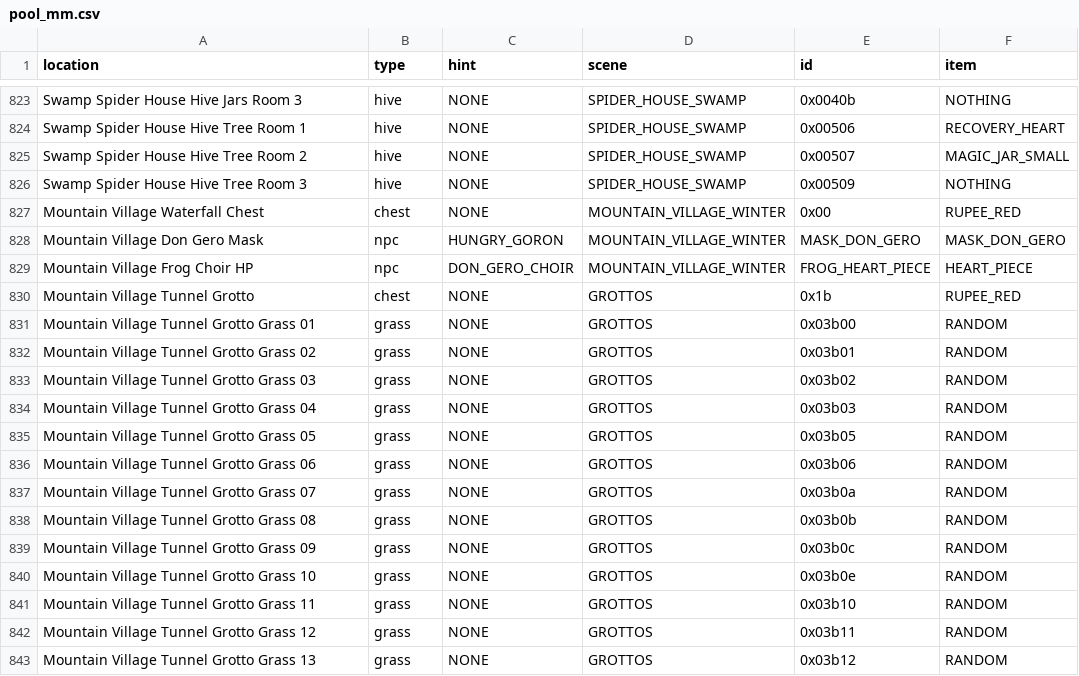
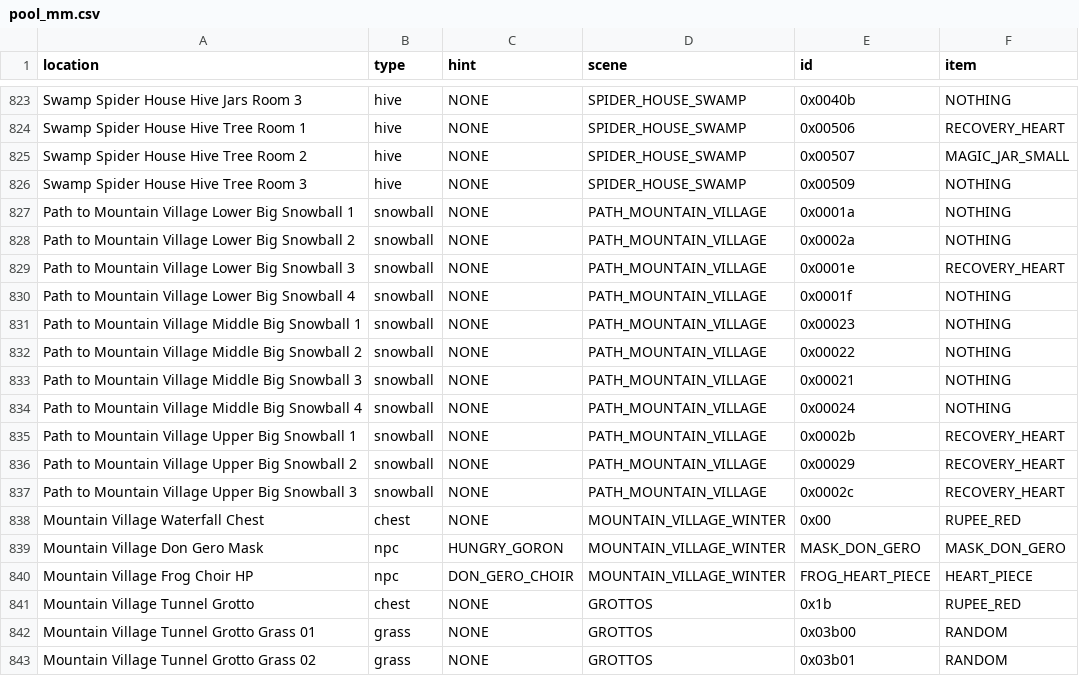
Before and after one commit to OoTMM/OoTMM, a CSV file: packages/data/src/pool/pool_mm.csv, drawn as a sheet; only a part is shown, gaps mark what is left out; the shorter side is filled out with more unchanged rows.

Commit message:
Mountain Path Big Snowballs

```diff
--- a/packages/data/src/pool/pool_mm.csv
+++ b/packages/data/src/pool/pool_mm.csv
@@ -826,2 +826,13 @@ Swamp Spider House Hive Tree Room 2,                    hive,           NONE,
 Swamp Spider House Hive Tree Room 3,                    hive,           NONE,                   SPIDER_HOUSE_SWAMP,           0x00509,                    NOTHING
+Path to Mountain Village Lower Big Snowball 1,          snowball,       NONE,                   PATH_MOUNTAIN_VILLAGE,        0x0001a,                    NOTHING
+Path to Mountain Village Lower Big Snowball 2,          snowball,       NONE,                   PATH_MOUNTAIN_VILLAGE,        0x0002a,                    NOTHING
+Path to Mountain Village Lower Big Snowball 3,          snowball,       NONE,                   PATH_MOUNTAIN_VILLAGE,        0x0001e,                    RECOVERY_HEART
+Path to Mountain Village Lower Big Snowball 4,          snowball,       NONE,                   PATH_MOUNTAIN_VILLAGE,        0x0001f,                    NOTHING
+Path to Mountain Village Middle Big Snowball 1,         snowball,       NONE,                   PATH_MOUNTAIN_VILLAGE,        0x00023,                    NOTHING
+Path to Mountain Village Middle Big Snowball 2,         snowball,       NONE,                   PATH_MOUNTAIN_VILLAGE,        0x00022,                    NOTHING
+Path to Mountain Village Middle Big Snowball 3,         snowball,       NONE,                   PATH_MOUNTAIN_VILLAGE,        0x00021,                    NOTHING
+Path to Mountain Village Middle Big Snowball 4,         snowball,       NONE,                   PATH_MOUNTAIN_VILLAGE,        0x00024,                    NOTHING
+Path to Mountain Village Upper Big Snowball 1,          snowball,       NONE,                   PATH_MOUNTAIN_VILLAGE,        0x0002b,                    RECOVERY_HEART
+Path to Mountain Village Upper Big Snowball 2,          snowball,       NONE,                   PATH_MOUNTAIN_VILLAGE,        0x00029,                    RECOVERY_HEART
+Path to Mountain Village Upper Big Snowball 3,          snowball,       NONE,                   PATH_MOUNTAIN_VILLAGE,        0x0002c,                    RECOVERY_HEART
 Mountain Village Waterfall Chest,                       chest,          NONE,                   MOUNTAIN_VILLAGE_WINTER,      0x00,                       RUPEE_RED
```
Also changed, not shown: 8 other files.
